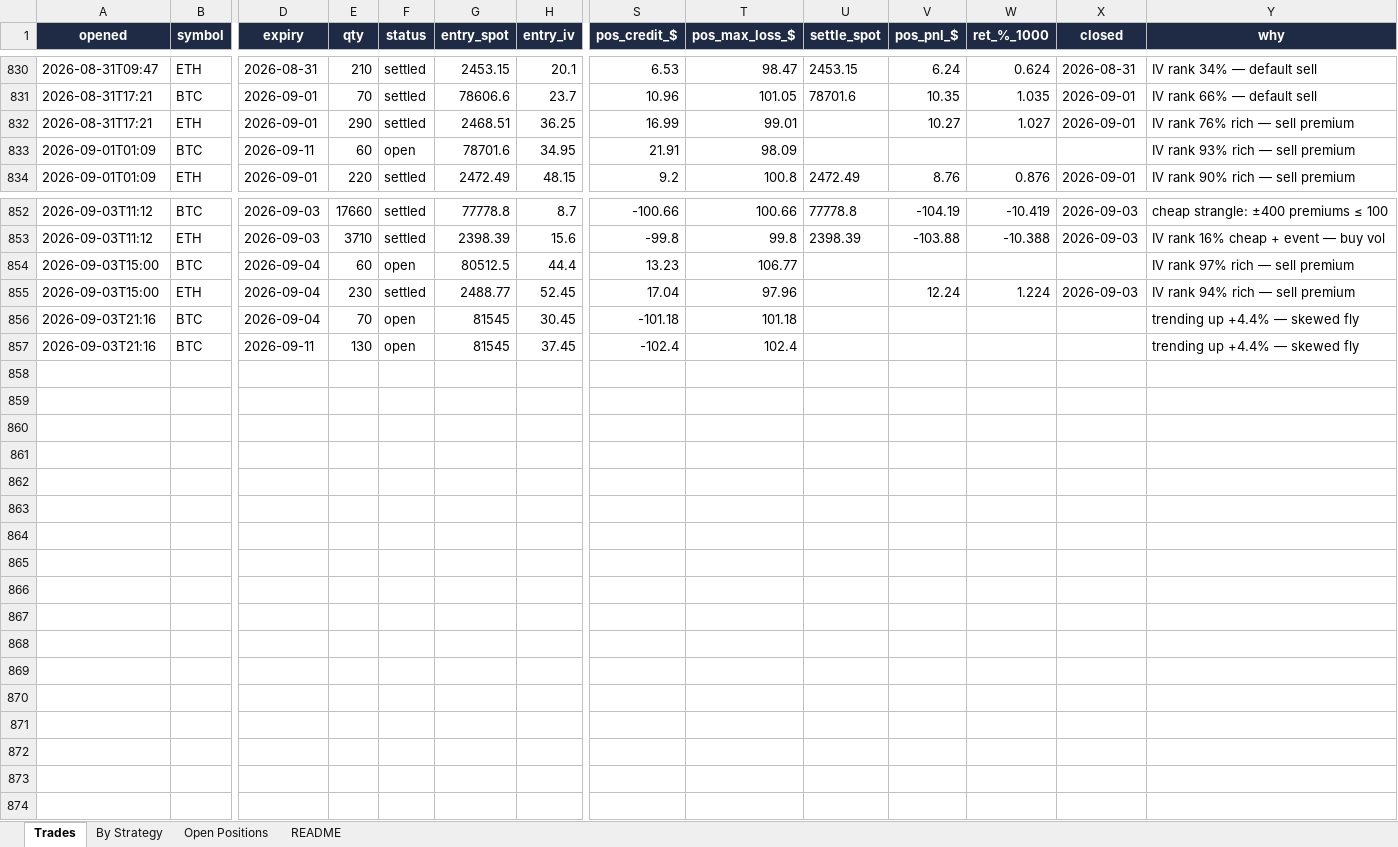
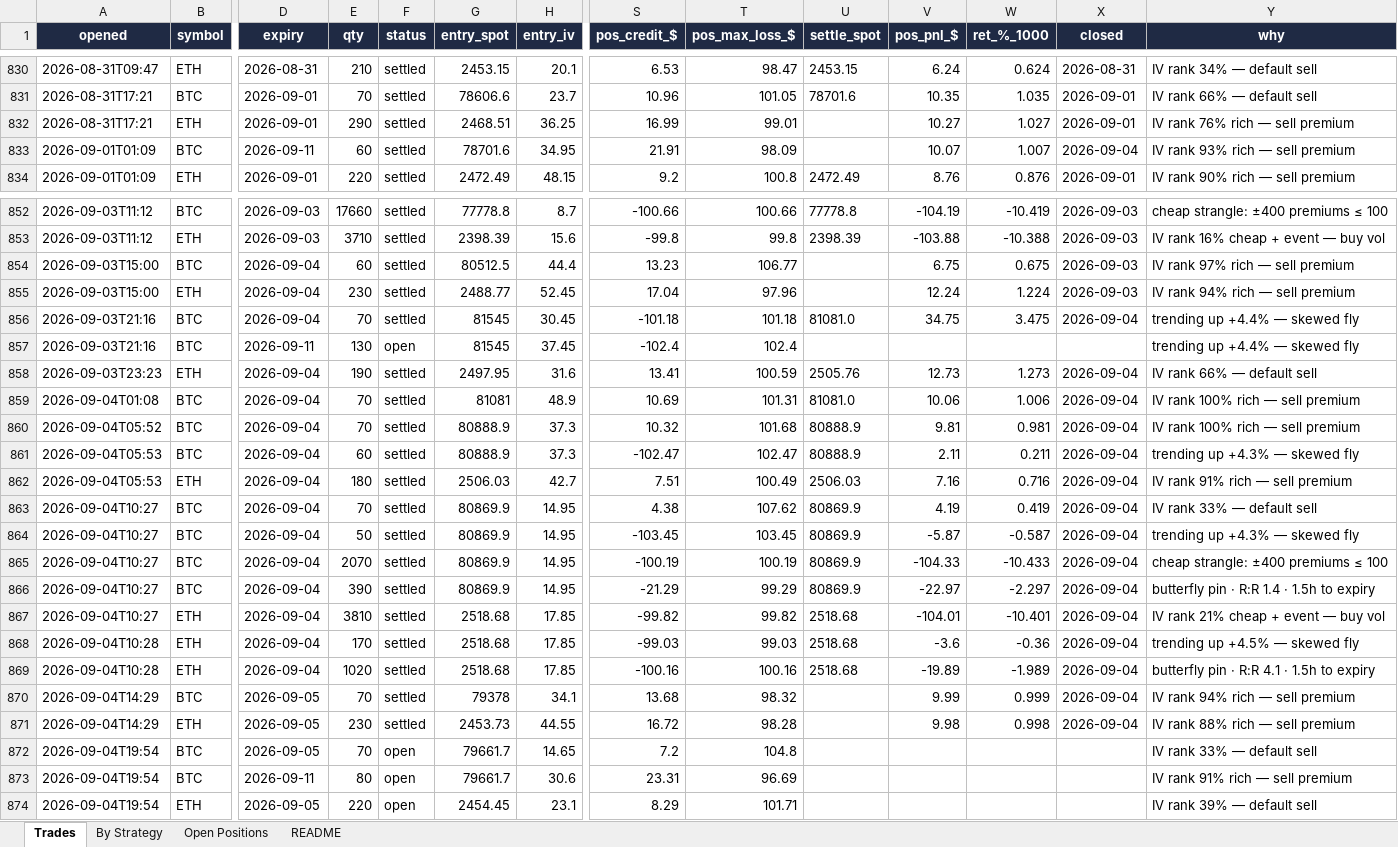
Before and after one commit to Ayushtambi2011/deltahedge-bot, an Excel workbook: OUTPUT FILE.xlsx, sheet Trades, drawn as a sheet; only a part is shown, gaps mark what is left out; values as stored, in another font and other column widths than the file's, no borders; rows hold the shown columns only; the diff names each change by its address in the sheet, - before the commit and + after, or states it on an @@ line.

```diff
--- a/OUTPUT FILE.xlsx (sheet Trades)
+++ b/OUTPUT FILE.xlsx (sheet Trades)
-F833 (status): open
+F833 (status): settled
-V833 (pos_pnl_$): (empty)
+V833 (pos_pnl_$): 10.07
-W833 (ret_%_1000): (empty)
+W833 (ret_%_1000): 1.007
-X833 (closed): (empty)
+X833 (closed): 2026-09-04
-F854 (status): open
+F854 (status): settled
-V854 (pos_pnl_$): (empty)
+V854 (pos_pnl_$): 6.75
-W854 (ret_%_1000): (empty)
+W854 (ret_%_1000): 0.675
-X854 (closed): (empty)
+X854 (closed): 2026-09-03
-F856 (status): open
+F856 (status): settled
-U856 (settle_spot): (empty)
+U856 (settle_spot): 81081.0
-V856 (pos_pnl_$): (empty)
+V856 (pos_pnl_$): 34.75
-W856 (ret_%_1000): (empty)
+W856 (ret_%_1000): 3.475
-X856 (closed): (empty)
+X856 (closed): 2026-09-04
+row 858: 2026-09-03T23:23 | ETH | 2026-09-04 | 190 | settled | 2497.95 | 31.6 | 13.41 | 100.59 | 2505.76 | 12.73 | 1.273 | 2026-09-04 | IV rank 66% — default sell
+row 859: 2026-09-04T01:08 | BTC | 2026-09-04 | 70 | settled | 81081 | 48.9 | 10.69 | 101.31 | 81081.0 | 10.06 | 1.006 | 2026-09-04 | IV rank 100% rich — sell premium
+row 860: 2026-09-04T05:52 | BTC | 2026-09-04 | 70 | settled | 80888.9 | 37.3 | 10.32 | 101.68 | 80888.9 | 9.81 | 0.981 | 2026-09-04 | IV rank 100% rich — sell premium
+row 861: 2026-09-04T05:53 | BTC | 2026-09-04 | 60 | settled | 80888.9 | 37.3 | -102.47 | 102.47 | 80888.9 | 2.11 | 0.211 | 2026-09-04 | trending up +4.3% — skewed fly
+row 862: 2026-09-04T05:53 | ETH | 2026-09-04 | 180 | settled | 2506.03 | 42.7 | 7.51 | 100.49 | 2506.03 | 7.16 | 0.716 | 2026-09-04 | IV rank 91% rich — sell premium
+row 863: 2026-09-04T10:27 | BTC | 2026-09-04 | 70 | settled | 80869.9 | 14.95 | 4.38 | 107.62 | 80869.9 | 4.19 | 0.419 | 2026-09-04 | IV rank 33% — default sell
+row 864: 2026-09-04T10:27 | BTC | 2026-09-04 | 50 | settled | 80869.9 | 14.95 | -103.45 | 103.45 | 80869.9 | -5.87 | -0.587 | 2026-09-04 | trending up +4.3% — skewed fly
+row 865: 2026-09-04T10:27 | BTC | 2026-09-04 | 2070 | settled | 80869.9 | 14.95 | -100.19 | 100.19 | 80869.9 | -104.33 | -10.433 | 2026-09-04 | cheap strangle: ±400 premiums ≤ 100
+row 866: 2026-09-04T10:27 | BTC | 2026-09-04 | 390 | settled | 80869.9 | 14.95 | -21.29 | 99.29 | 80869.9 | -22.97 | -2.297 | 2026-09-04 | butterfly pin · R:R 1.4 · 1.5h to expiry
+row 867: 2026-09-04T10:27 | ETH | 2026-09-04 | 3810 | settled | 2518.68 | 17.85 | -99.82 | 99.82 | 2518.68 | -104.01 | -10.401 | 2026-09-04 | IV rank 21% cheap + event — buy vol
+row 868: 2026-09-04T10:28 | ETH | 2026-09-04 | 170 | settled | 2518.68 | 17.85 | -99.03 | 99.03 | 2518.68 | -3.6 | -0.36 | 2026-09-04 | trending up +4.5% — skewed fly
+row 869: 2026-09-04T10:28 | ETH | 2026-09-04 | 1020 | settled | 2518.68 | 17.85 | -100.16 | 100.16 | 2518.68 | -19.89 | -1.989 | 2026-09-04 | butterfly pin · R:R 4.1 · 1.5h to expiry
+row 870: 2026-09-04T14:29 | BTC | 2026-09-05 | 70 | settled | 79378 | 34.1 | 13.68 | 98.32 |  | 9.99 | 0.999 | 2026-09-04 | IV rank 94% rich — sell premium
+row 871: 2026-09-04T14:29 | ETH | 2026-09-05 | 230 | settled | 2453.73 | 44.55 | 16.72 | 98.28 |  | 9.98 | 0.998 | 2026-09-04 | IV rank 88% rich — sell premium
+row 872: 2026-09-04T19:54 | BTC | 2026-09-05 | 70 | open | 79661.7 | 14.65 | 7.2 | 104.8 |  |  |  |  | IV rank 33% — default sell
+row 873: 2026-09-04T19:54 | BTC | 2026-09-11 | 80 | open | 79661.7 | 30.6 | 23.31 | 96.69 |  |  |  |  | IV rank 91% rich — sell premium
+row 874: 2026-09-04T19:54 | ETH | 2026-09-05 | 220 | open | 2454.45 | 23.1 | 8.29 | 101.71 |  |  |  |  | IV rank 39% — default sell
```
Also changed, not shown: sheet Open Positions, sheet By Strategy, sheet README, 1 other file.
